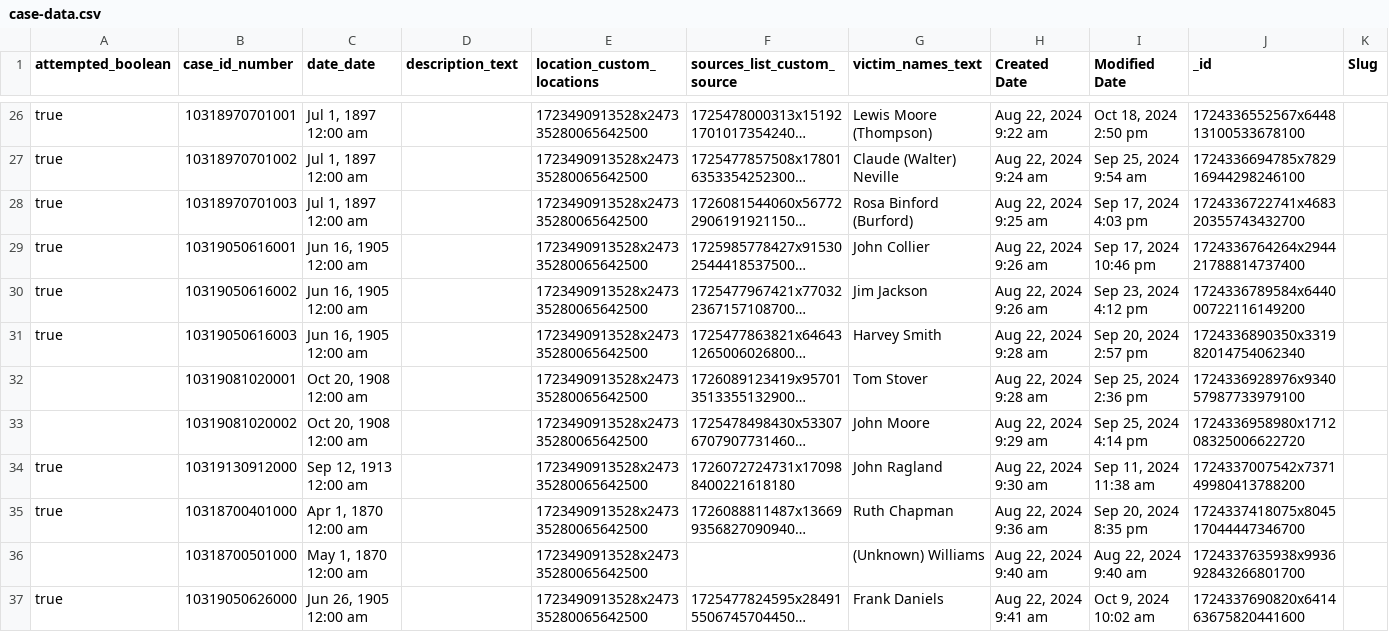
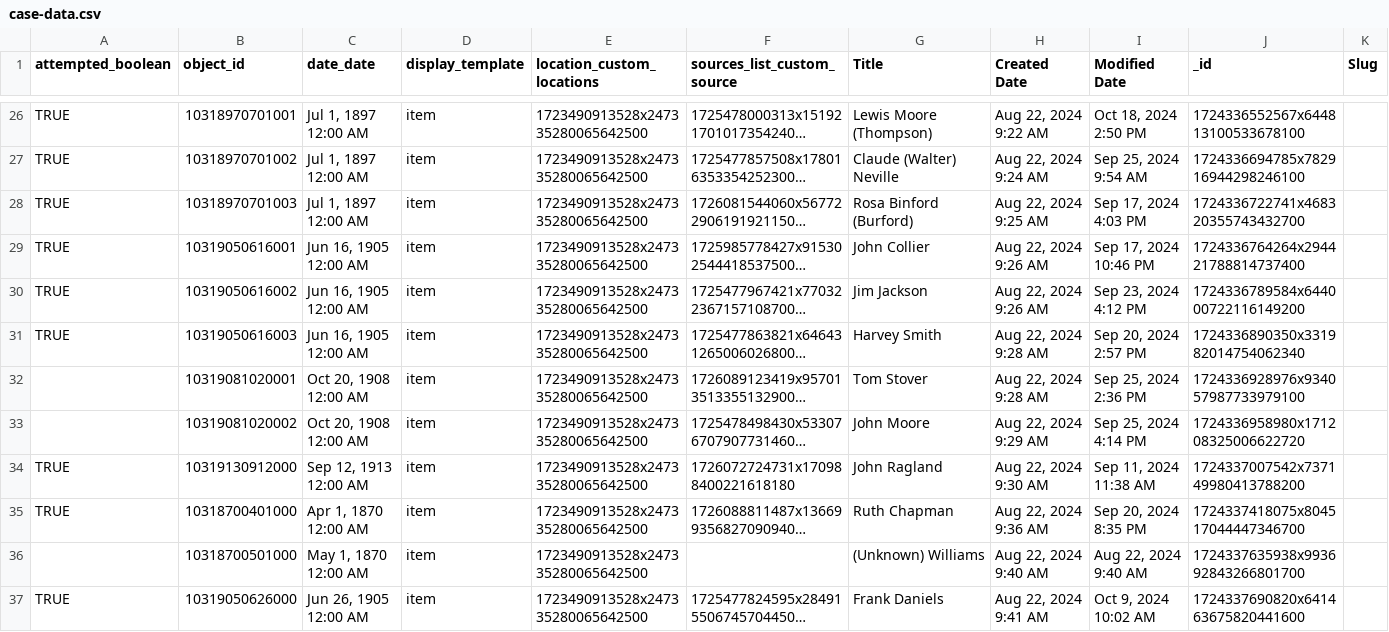
Before and after one commit to Koatimundi/demo-repository, a CSV file: _data/case-data.csv, drawn as a sheet; only a part is shown, gaps mark what is left out; long unchanged cells end in …; the diff covers the shown part only; the diff names each change by its address in the sheet, - before the commit and + after, or states it on an @@ line.

```diff
--- a/_data/case-data.csv
+++ b/_data/case-data.csv
-B1: case_id_number
+B1: object_id
-D1: description_text
+D1: display_template
-G1: victim_names_text
+G1: Title
-A26:A31 (attempted_boolean): true
+A26:A31 (attempted_boolean): TRUE
-C26:C28 (date_date): Jul 1, 1897 12:00 am
+C26:C28 (date_date): Jul 1, 1897 12:00 AM
-D26:D37 (display_template): (empty)
+D26:D37 (display_template): item
-H26 (Created Date): Aug 22, 2024 9:22 am
+H26 (Created Date): Aug 22, 2024 9:22 AM
-I26 (Modified Date): Oct 18, 2024 2:50 pm
+I26 (Modified Date): Oct 18, 2024 2:50 PM
-H27 (Created Date): Aug 22, 2024 9:24 am
+H27 (Created Date): Aug 22, 2024 9:24 AM
-I27 (Modified Date): Sep 25, 2024 9:54 am
+I27 (Modified Date): Sep 25, 2024 9:54 AM
-H28 (Created Date): Aug 22, 2024 9:25 am
+H28 (Created Date): Aug 22, 2024 9:25 AM
-I28 (Modified Date): Sep 17, 2024 4:03 pm
+I28 (Modified Date): Sep 17, 2024 4:03 PM
-C29:C31 (date_date): Jun 16, 1905 12:00 am
+C29:C31 (date_date): Jun 16, 1905 12:00 AM
-H29:H30 (Created Date): Aug 22, 2024 9:26 am
+H29:H30 (Created Date): Aug 22, 2024 9:26 AM
-I29 (Modified Date): Sep 17, 2024 10:46 pm
+I29 (Modified Date): Sep 17, 2024 10:46 PM
-I30 (Modified Date): Sep 23, 2024 4:12 pm
+I30 (Modified Date): Sep 23, 2024 4:12 PM
-H31:H32 (Created Date): Aug 22, 2024 9:28 am
+H31:H32 (Created Date): Aug 22, 2024 9:28 AM
-I31 (Modified Date): Sep 20, 2024 2:57 pm
+I31 (Modified Date): Sep 20, 2024 2:57 PM
-C32:C33 (date_date): Oct 20, 1908 12:00 am
+C32:C33 (date_date): Oct 20, 1908 12:00 AM
-I32 (Modified Date): Sep 25, 2024 2:36 pm
+I32 (Modified Date): Sep 25, 2024 2:36 PM
-H33 (Created Date): Aug 22, 2024 9:29 am
+H33 (Created Date): Aug 22, 2024 9:29 AM
-I33 (Modified Date): Sep 25, 2024 4:14 pm
+I33 (Modified Date): Sep 25, 2024 4:14 PM
-A34:A35 (attempted_boolean): true
+A34:A35 (attempted_boolean): TRUE
-C34 (date_date): Sep 12, 1913 12:00 am
+C34 (date_date): Sep 12, 1913 12:00 AM
-H34 (Created Date): Aug 22, 2024 9:30 am
+H34 (Created Date): Aug 22, 2024 9:30 AM
-I34 (Modified Date): Sep 11, 2024 11:38 am
+I34 (Modified Date): Sep 11, 2024 11:38 AM
-C35 (date_date): Apr 1, 1870 12:00 am
+C35 (date_date): Apr 1, 1870 12:00 AM
-H35 (Created Date): Aug 22, 2024 9:36 am
+H35 (Created Date): Aug 22, 2024 9:36 AM
-I35 (Modified Date): Sep 20, 2024 8:35 pm
+I35 (Modified Date): Sep 20, 2024 8:35 PM
-C36 (date_date): May 1, 1870 12:00 am
+C36 (date_date): May 1, 1870 12:00 AM
-H36 (Created Date): Aug 22, 2024 9:40 am
+H36 (Created Date): Aug 22, 2024 9:40 AM
-I36 (Modified Date): Aug 22, 2024 9:40 am
+I36 (Modified Date): Aug 22, 2024 9:40 AM
-A37 (attempted_boolean): true
+A37 (attempted_boolean): TRUE
-C37 (date_date): Jun 26, 1905 12:00 am
+C37 (date_date): Jun 26, 1905 12:00 AM
-H37 (Created Date): Aug 22, 2024 9:41 am
+H37 (Created Date): Aug 22, 2024 9:41 AM
-I37 (Modified Date): Oct 9, 2024 10:02 am
+I37 (Modified Date): Oct 9, 2024 10:02 AM
```
Also changed, not shown: 133 edited cells elsewhere in this file.
